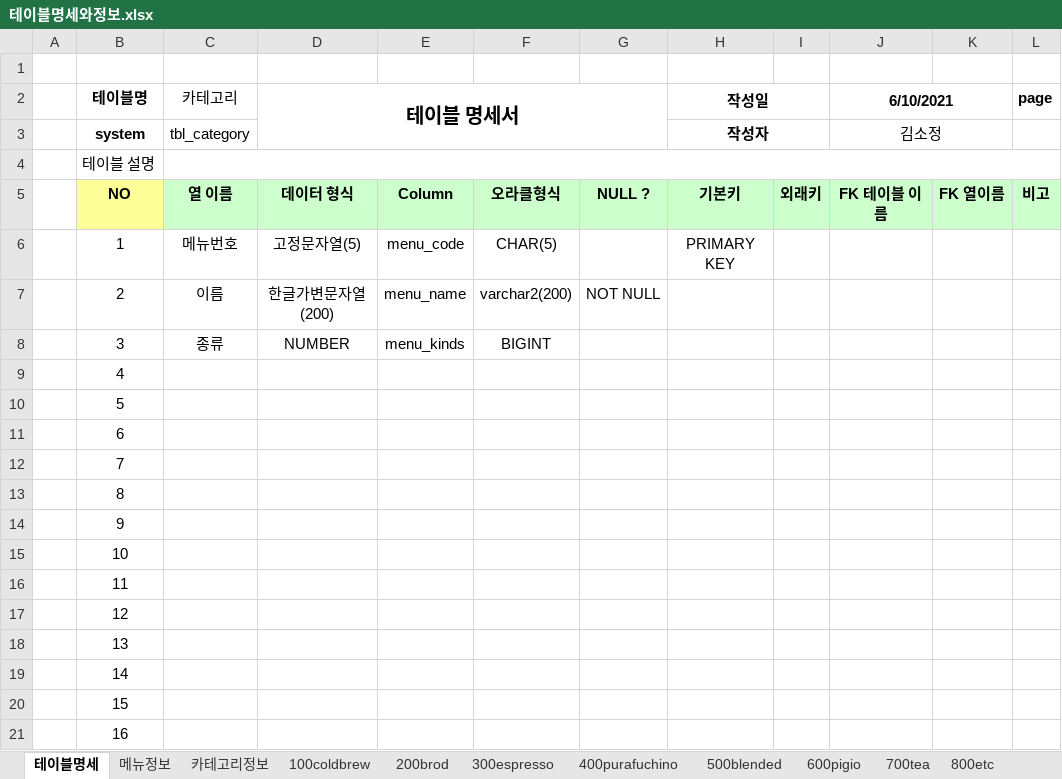
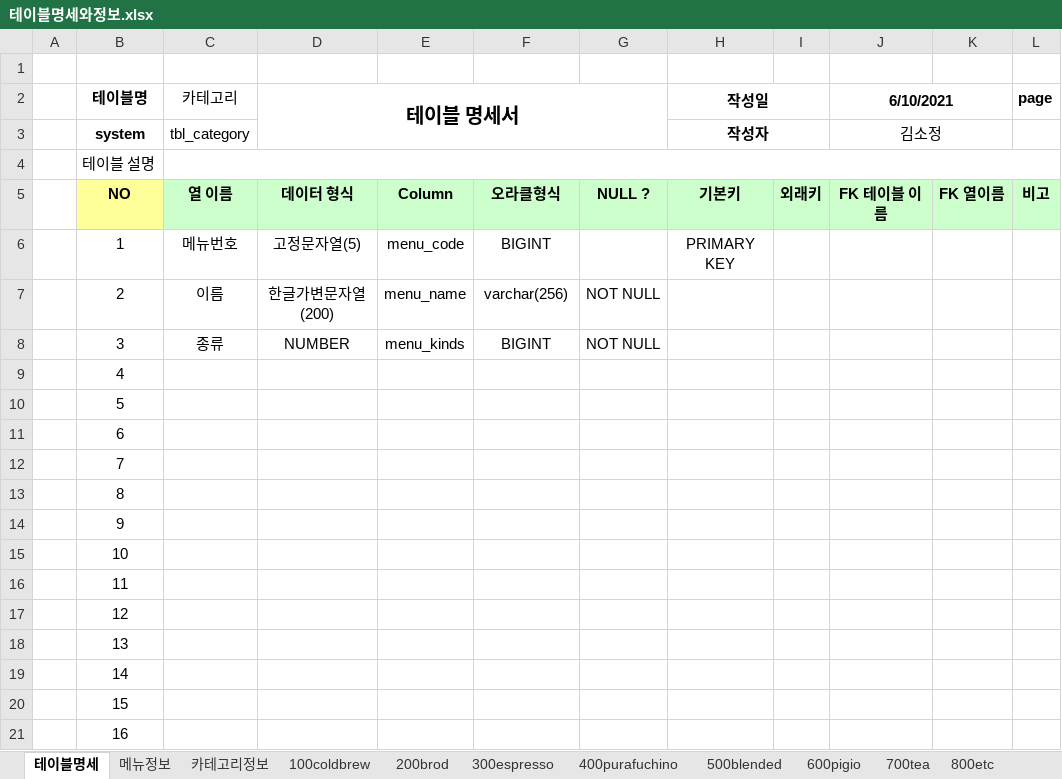
Before and after one commit to soparifly/Biz_2021_06_springMVC, an Excel workbook: spMVC_200_Team/DBMS/테이블명세와정보.xlsx, sheet 테이블명세, drawn as a sheet; values as stored, in another font and other column widths than the file's, no borders; the diff names each change by its address in the sheet, - before the commit and + after, or states it on an @@ line.

Commit message:
team project

```diff
--- a/spMVC_200_Team/DBMS/테이블명세와정보.xlsx (sheet 테이블명세)
+++ b/spMVC_200_Team/DBMS/테이블명세와정보.xlsx (sheet 테이블명세)
-F6: CHAR(5)
+F6: BIGINT
-F7: varchar2(200)
+F7: varchar(256)
-G8: (empty)
+G8: NOT NULL
```
Also changed, not shown: 24 other files.
